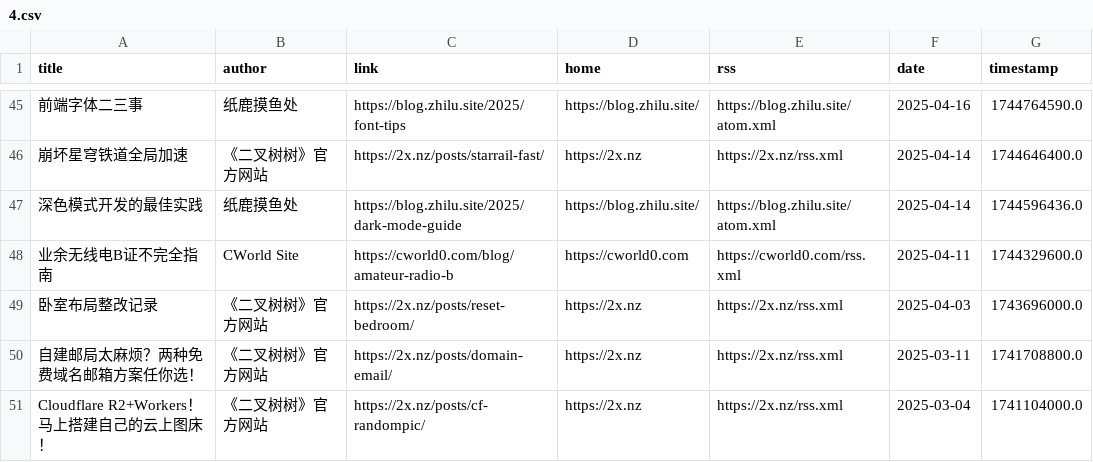
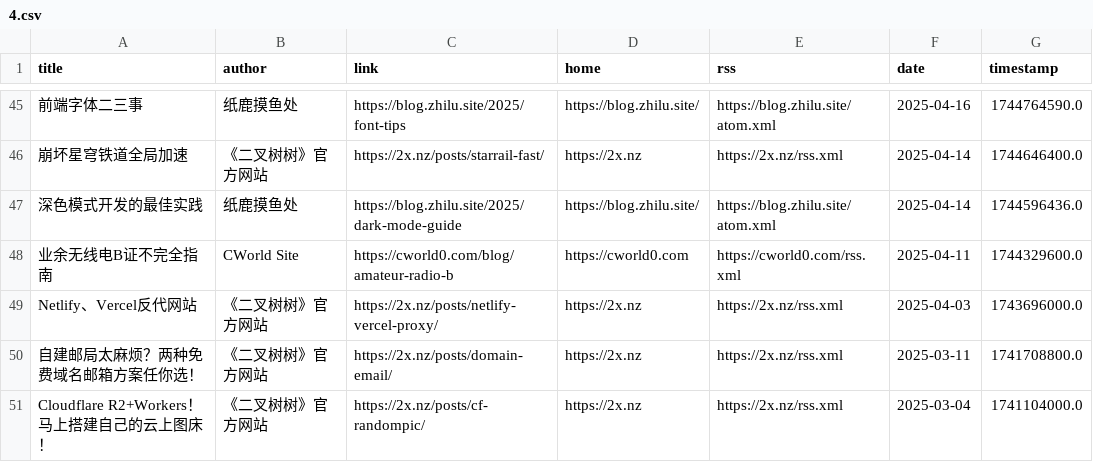
Before and after one commit to Moretti815/rssblog-source, a CSV file: all/4.csv, drawn as a sheet; only a part is shown, gaps mark what is left out; the diff names each change by its address in the sheet, - before the commit and + after, or states it on an @@ line.

```diff
--- a/all/4.csv
+++ b/all/4.csv
-A49 (title): 卧室布局整改记录
+A49 (title): Netlify、Vercel反代网站
-C49 (link): https://2x.nz/posts/reset-bedroom/
+C49 (link): https://2x.nz/posts/netlify-vercel-proxy/
```
Also changed, not shown: all/6.csv, date/202504/1.csv, 9 other files.
